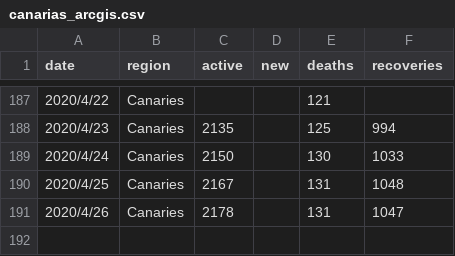
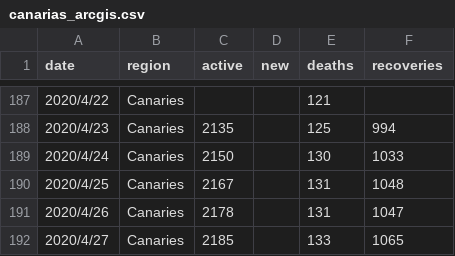
Before and after one commit to nathanschepers/covid-canaries, a CSV file: data/canarias_arcgis.csv, drawn as a sheet; only a part is shown, gaps mark what is left out.

Commit message:
[skip travis] Update canarias_arcgis.csv

```diff
--- a/data/canarias_arcgis.csv
+++ b/data/canarias_arcgis.csv
@@ -191 +191,2 @@ date,region,active,new,deaths,recoveries
 2020/4/26,Canaries,2178,,131,1047
+2020/4/27,Canaries,2185,,133,1065
```
